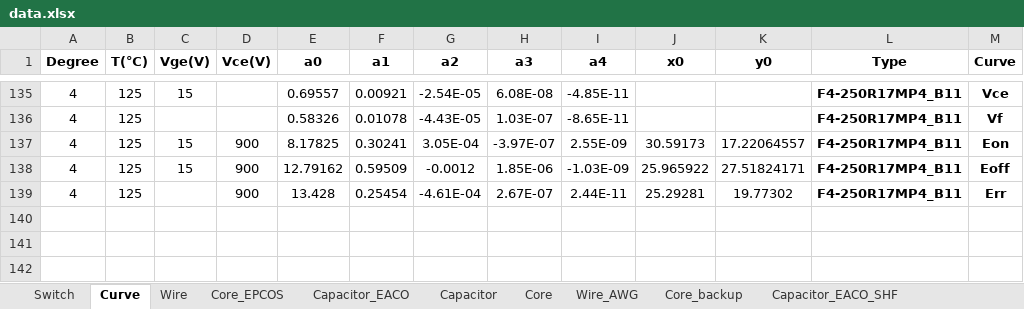
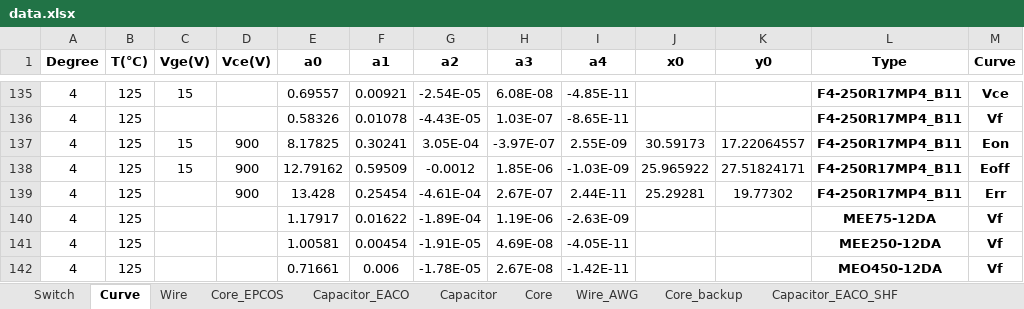
Before and after one commit to yufeijie/learngit, an Excel workbook: Resources/data.xlsx, sheet Curve, drawn as a sheet; only a part is shown, gaps mark what is left out; values as stored, in another font and other column widths than the file's, no borders; the diff names each change by its address in the sheet, - before the commit and + after, or states it on an @@ line.

```diff
--- a/Resources/data.xlsx (sheet Curve)
+++ b/Resources/data.xlsx (sheet Curve)
+row 140: 4 | 125 |  |  | 1.17917 | 0.01622 | -1.89E-04 | 1.19E-06 | -2.63E-09 |  |  | MEE75-12DA | Vf
+row 141: 4 | 125 |  |  | 1.00581 | 0.00454 | -1.91E-05 | 4.69E-08 | -4.05E-11 |  |  | MEE250-12DA | Vf
+row 142: 4 | 125 |  |  | 0.71661 | 0.006 | -1.78E-05 | 2.67E-08 | -1.42E-11 |  |  | MEO450-12DA | Vf
```
Also changed, not shown: sheet Switch, formulas that keep their value, hidden cells, 22 other files.
